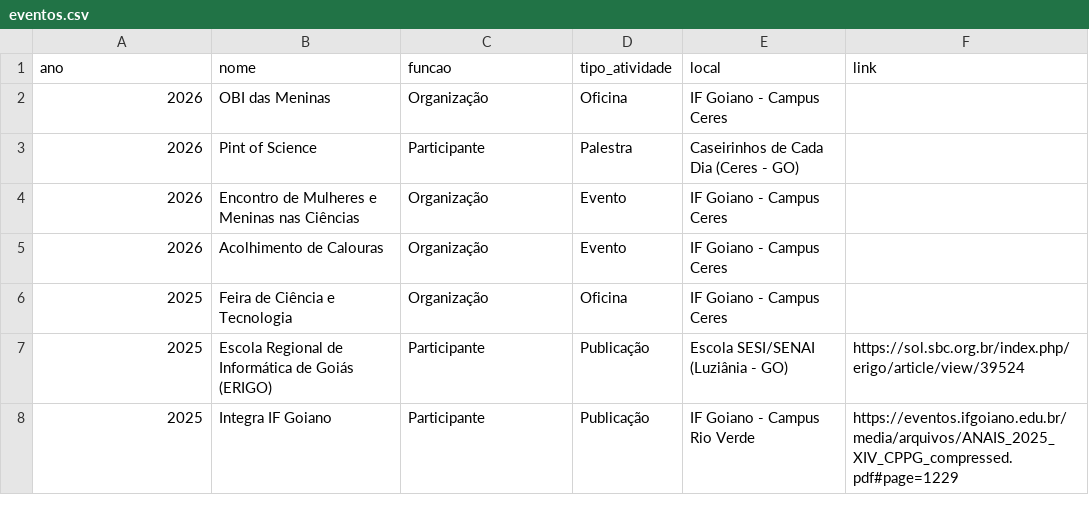
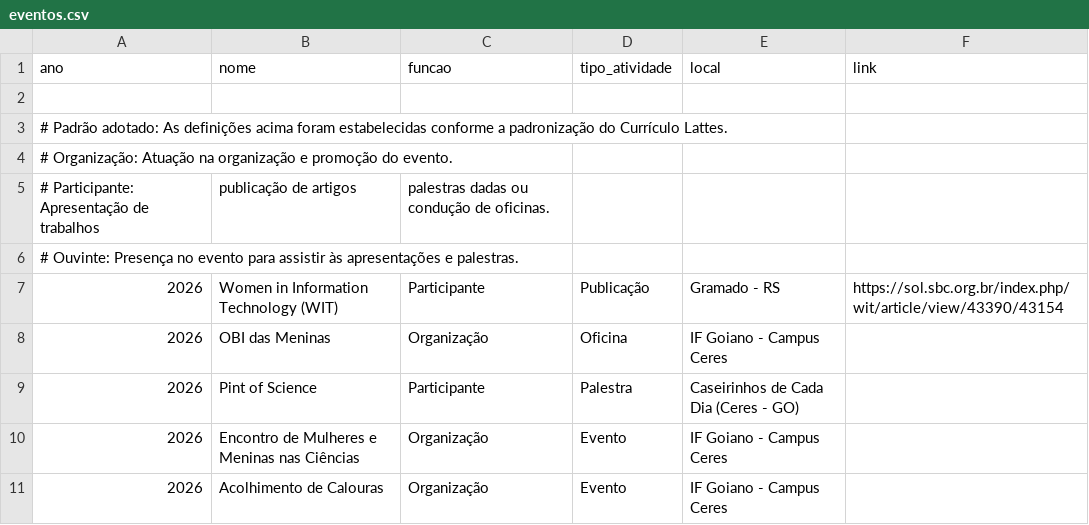
Before and after one commit to saraafariass/ic2026, a CSV file: eventos.csv, drawn as a sheet; only a part is shown; the shorter side is filled out with more unchanged rows; the diff names each change by its address in the sheet, - before the commit and + after, or states it on an @@ line.

```diff
--- a/eventos.csv
+++ b/eventos.csv
+row 2: (empty)
+row 3: # Padrão adotado: As definições acima foram estabelecidas conforme a padronização do Currículo Lattes.
+row 4: # Organização: Atuação na organização e promoção do evento.
+row 5: # Participante: Apresentação de trabalhos | publicação de artigos | palestras dadas ou condução de oficinas.
+row 6: # Ouvinte: Presença no evento para assistir às apresentações e palestras.
+row 7: 2026 | Women in Information Technology (WIT) | Participante | Publicação | Gramado - RS | https://sol.sbc.org.br/index.php/wit/article/view/43390/43154
```
Also changed, not shown: projetos.csv, publicacoes.csv, 2 other files.
